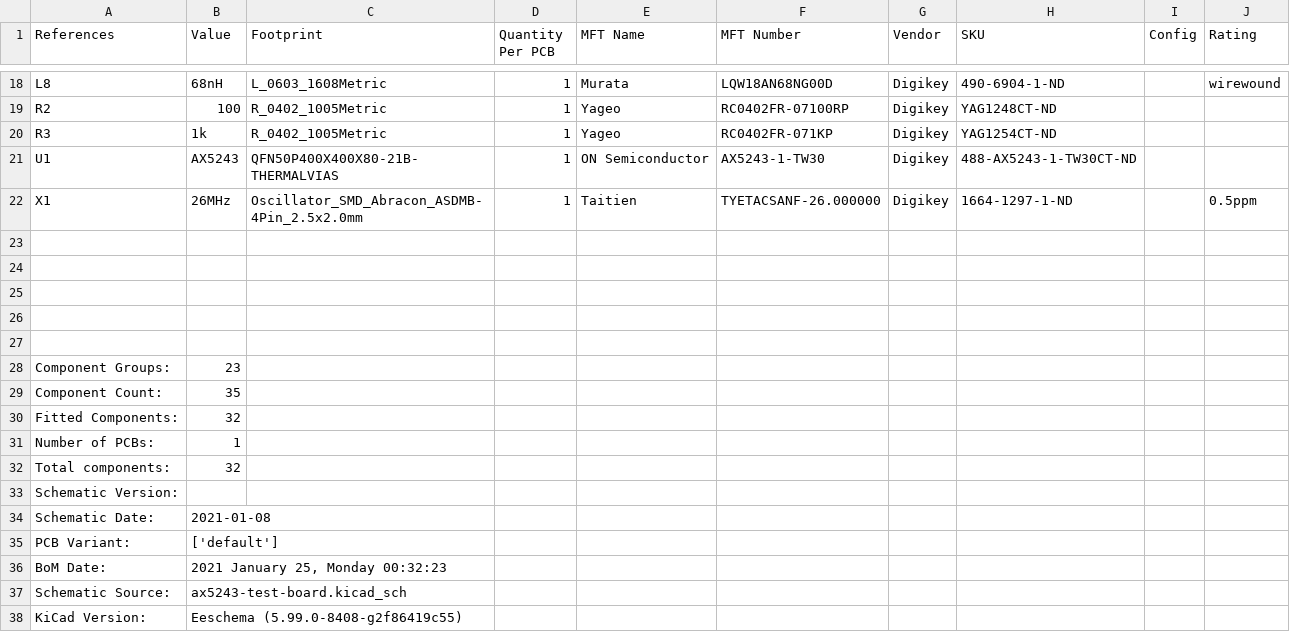
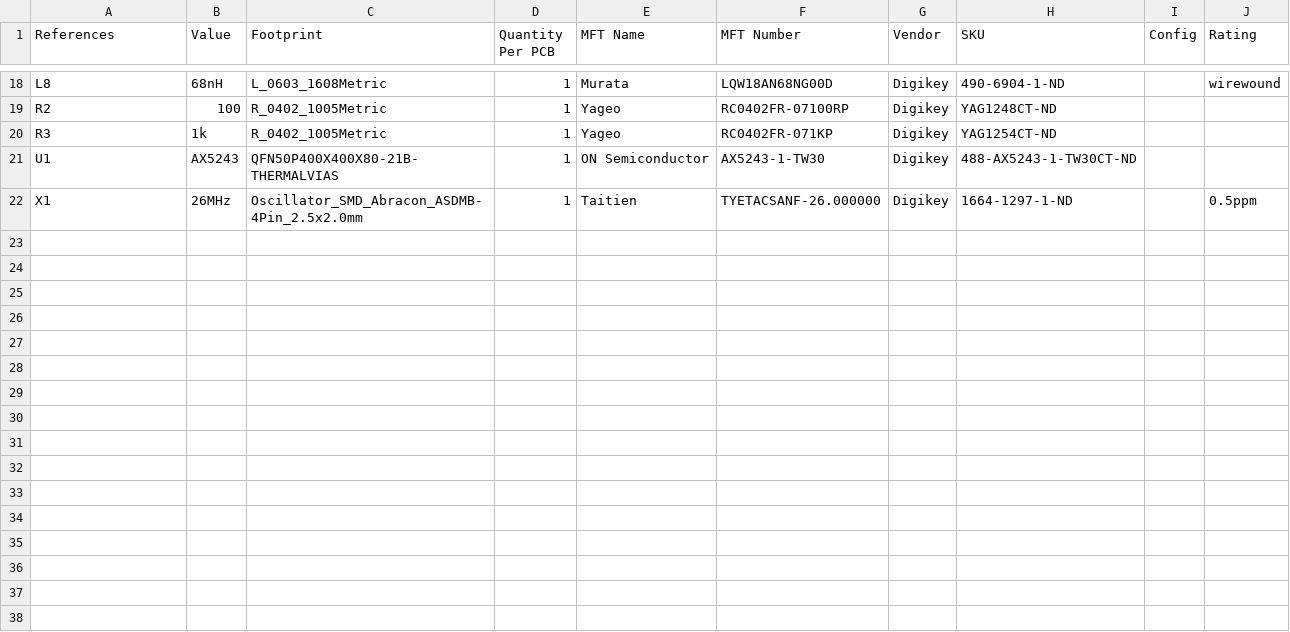
Before and after one commit to eugmes/ax5243-test-board, a CSV file: schematic/ax5243-test-board_bom_.csv, drawn as a sheet; only a part is shown, gaps mark what is left out.

Commit message:
Remove footer from the BOM file

```diff
--- a/schematic/ax5243-test-board_bom_.csv
+++ b/schematic/ax5243-test-board_bom_.csv
@@ -22,17 +22 @@ U1,AX5243,QFN50P400X400X80-21B-THERMALVIAS,1,ON Semiconductor,AX5243-1-TW30,Digi
 X1,26MHz,Oscillator_SMD_Abracon_ASDMB-4Pin_2.5x2.0mm,1,Taitien,TYETACSANF-26.000000,Digikey,1664-1297-1-ND,,0.5ppm
-
-
-
-
-
-Component Groups:,23
-Component Count:,35
-Fitted Components:,32
-Number of PCBs:,1
-Total components:,32
-Schematic Version:,
-Schematic Date:,2021-01-08
-PCB Variant:,['default']
-BoM Date:,"2021 January 25, Monday 00:32:23"
-Schematic Source:,ax5243-test-board.kicad_sch
-KiCad Version:,Eeschema (5.99.0-8408-g2f86419c55)
```
